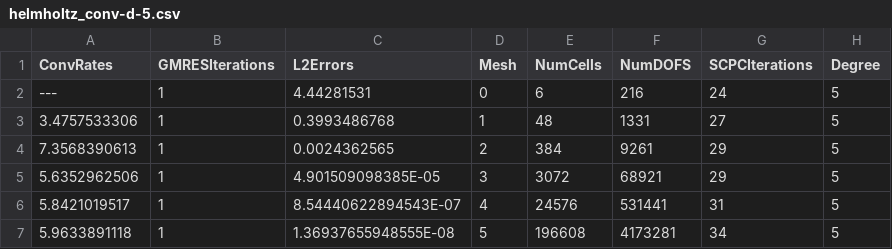
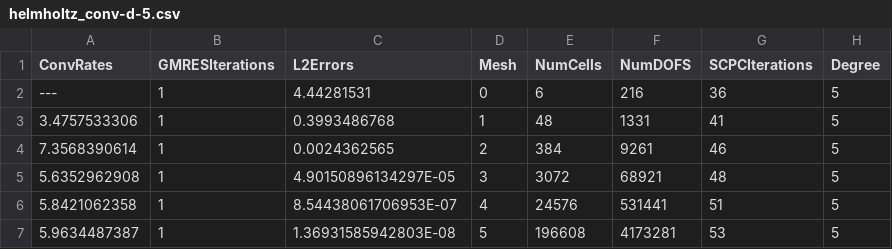
Before and after one commit to thomasgibson/tabula-rasa, a CSV file: results/helmholtz-results/helmholtz_conv-d-5.csv, drawn as a sheet.

Commit message:
Update Helmholtz results

```diff
--- a/results/helmholtz-results/helmholtz_conv-d-5.csv
+++ b/results/helmholtz-results/helmholtz_conv-d-5.csv
@@ -1,7 +1,7 @@
 ConvRates,GMRESIterations,L2Errors,Mesh,NumCells,NumDOFS,SCPCIterations,Degree
----,1,4.44281531,0,6,216,24,5
-3.4757533306,1,0.3993486768,1,48,1331,27,5
-7.3568390613,1,0.0024362565,2,384,9261,29,5
-5.6352962506,1,4.901509098385E-05,3,3072,68921,29,5
-5.8421019517,1,8.54440622894543E-07,4,24576,531441,31,5
-5.9633891118,1,1.36937655948555E-08,5,196608,4173281,34,5
+---,1,4.44281531,0,6,216,36,5
+3.4757533306,1,0.3993486768,1,48,1331,41,5
+7.3568390614,1,0.0024362565,2,384,9261,46,5
+5.6352962908,1,4.90150896134297E-05,3,3072,68921,48,5
+5.8421062358,1,8.54438061706953E-07,4,24576,531441,51,5
+5.9634487387,1,1.36931585942803E-08,5,196608,4173281,53,5
```
Also changed, not shown: results/helmholtz-results/helmholtz_conv-d-4.csv, results/helmholtz-results/helmholtz_conv-d-6.csv, 2 other files.
